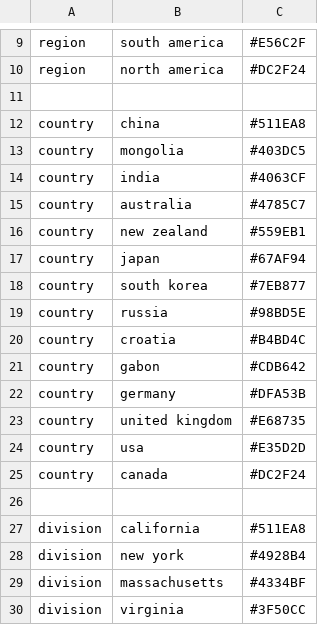
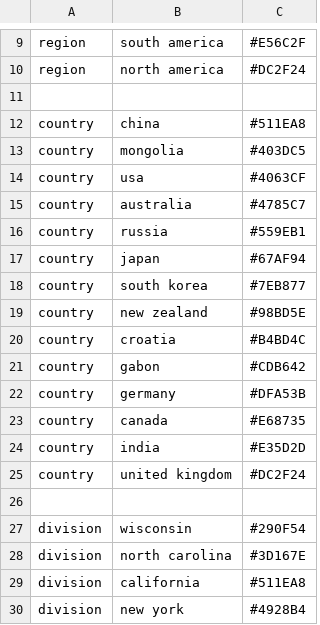
Before and after one commit to nextstrain/mumps, a TSV file: config/colors.tsv, drawn as a sheet; only a part is shown, gaps mark what is left out; the shorter side is filled out with more unchanged rows; the diff covers the shown part only.

```diff
--- a/config/colors.tsv
+++ b/config/colors.tsv
@@ -13,8 +13,8 @@ country	china	#511EA8
 country	mongolia	#403DC5
-country	india	#4063CF
+country	usa	#4063CF
 country	australia	#4785C7
-country	new zealand	#559EB1
+country	russia	#559EB1
 country	japan	#67AF94
 country	south korea	#7EB877
-country	russia	#98BD5E
+country	new zealand	#98BD5E
 country	croatia	#B4BD4C
@@ -22,6 +22,8 @@ country	gabon	#CDB642
 country	germany	#DFA53B
-country	united kingdom	#E68735
-country	usa	#E35D2D
-country	canada	#DC2F24
+country	canada	#E68735
+country	india	#E35D2D
+country	united kingdom	#DC2F24
 
+division	wisconsin	#290F54
+division	north carolina	#3D167E	
 division	california	#511EA8
```
Also changed, not shown: 7 added rows, 1 removed row and 9 edited cells elsewhere in this file, 4 other files.
